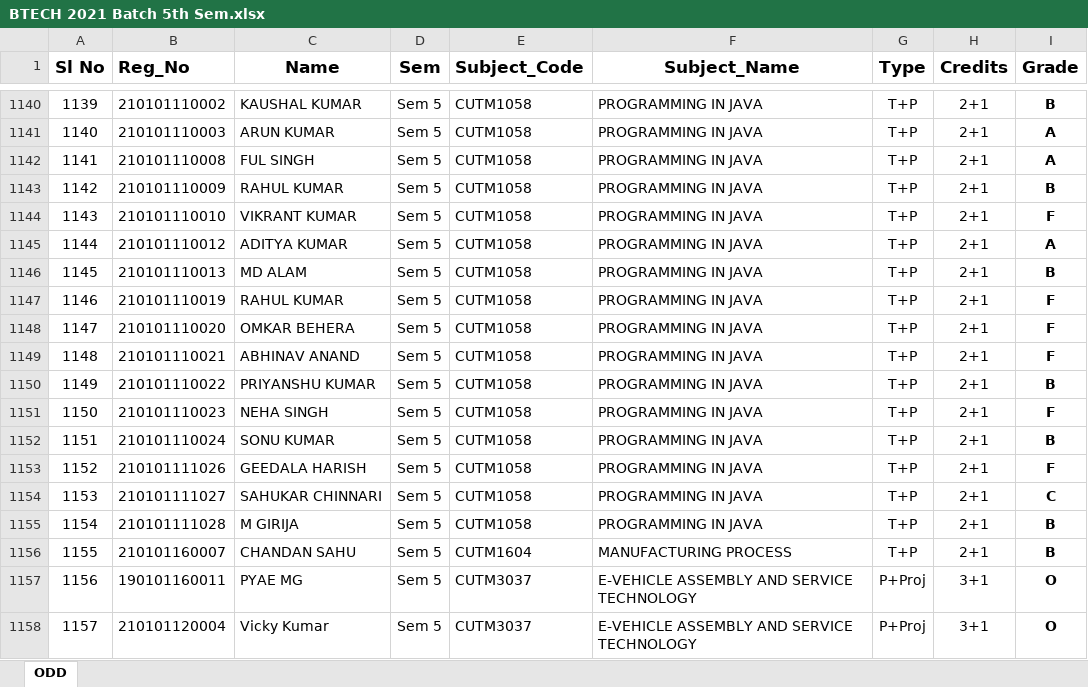
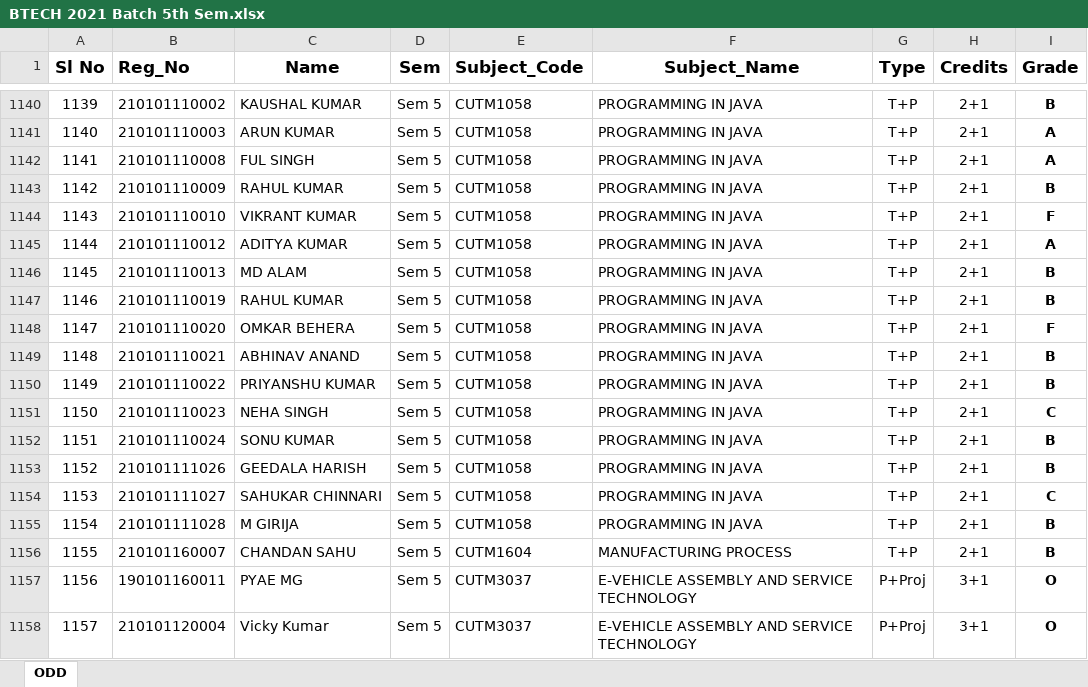
Before and after one commit to minnukota381/CUTM-Result-Portal, an Excel workbook: results/BTECH 2021 Batch 5th Sem.xlsx, sheet ODD, drawn as a sheet; only a part is shown, gaps mark what is left out; values as stored, in another font and other column widths than the file's, no borders; the diff names each change by its address in the sheet, - before the commit and + after, or states it on an @@ line.

Commit message:
Updated

```diff
--- a/results/BTECH 2021 Batch 5th Sem.xlsx (sheet ODD)
+++ b/results/BTECH 2021 Batch 5th Sem.xlsx (sheet ODD)
-I1147 (Grade): F
+I1147 (Grade): B
-I1149 (Grade): F
+I1149 (Grade): B
-I1151 (Grade): F
+I1151 (Grade): C
-I1153 (Grade): F
+I1153 (Grade): B
```
